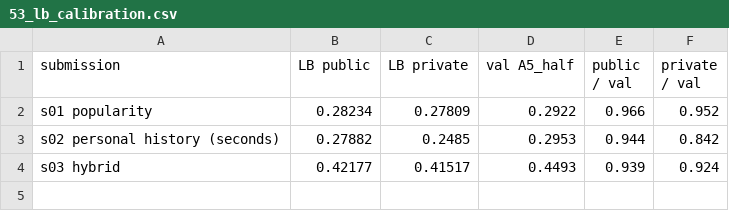
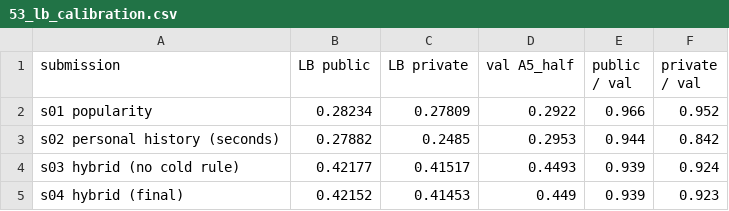
Before and after one commit to alekskor21/sweettv-tv-recommender, a CSV file: outputs/53_lb_calibration.csv, drawn as a sheet.

```diff
--- a/outputs/53_lb_calibration.csv
+++ b/outputs/53_lb_calibration.csv
@@ -3,2 +3,3 @@ s01 popularity,0.28234,0.27809,0.2922,0.966,0.952
 s02 personal history (seconds),0.27882,0.2485,0.2953,0.944,0.842
-s03 hybrid,0.42177,0.41517,0.4493,0.939,0.924
+s03 hybrid (no cold rule),0.42177,0.41517,0.4493,0.939,0.924
+s04 hybrid (final),0.42152,0.41453,0.449,0.939,0.923
```
Also changed, not shown: outputs/20_als_grid.csv, outputs/21_mf_variants.csv, 29 other files.
